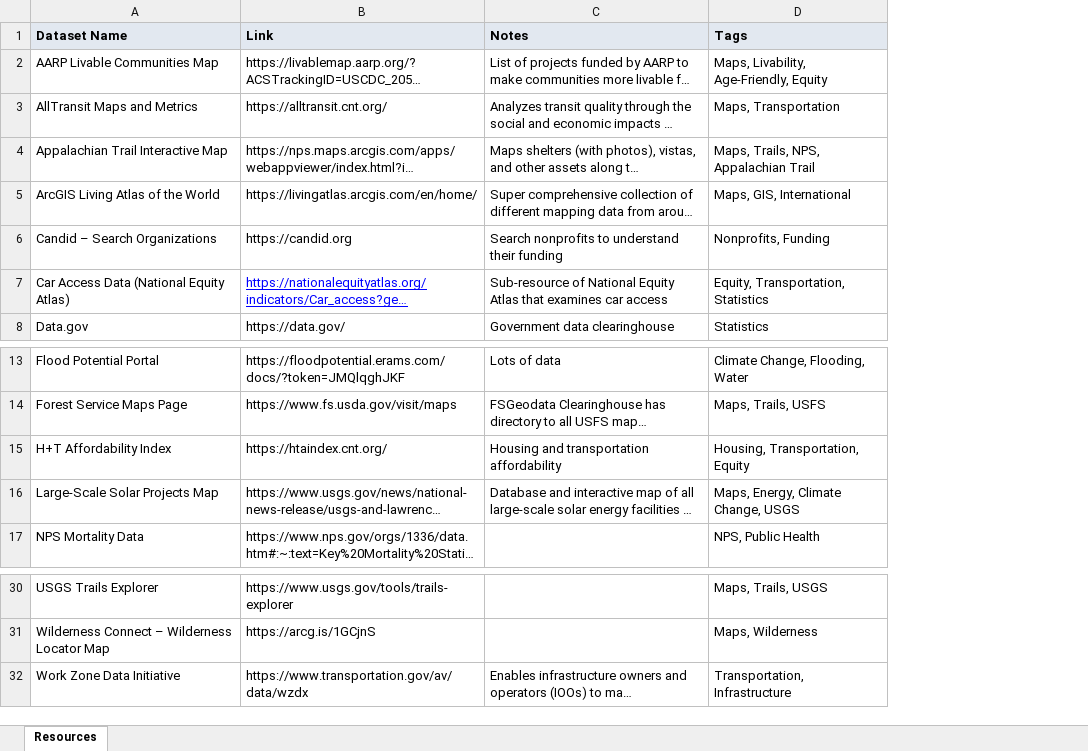
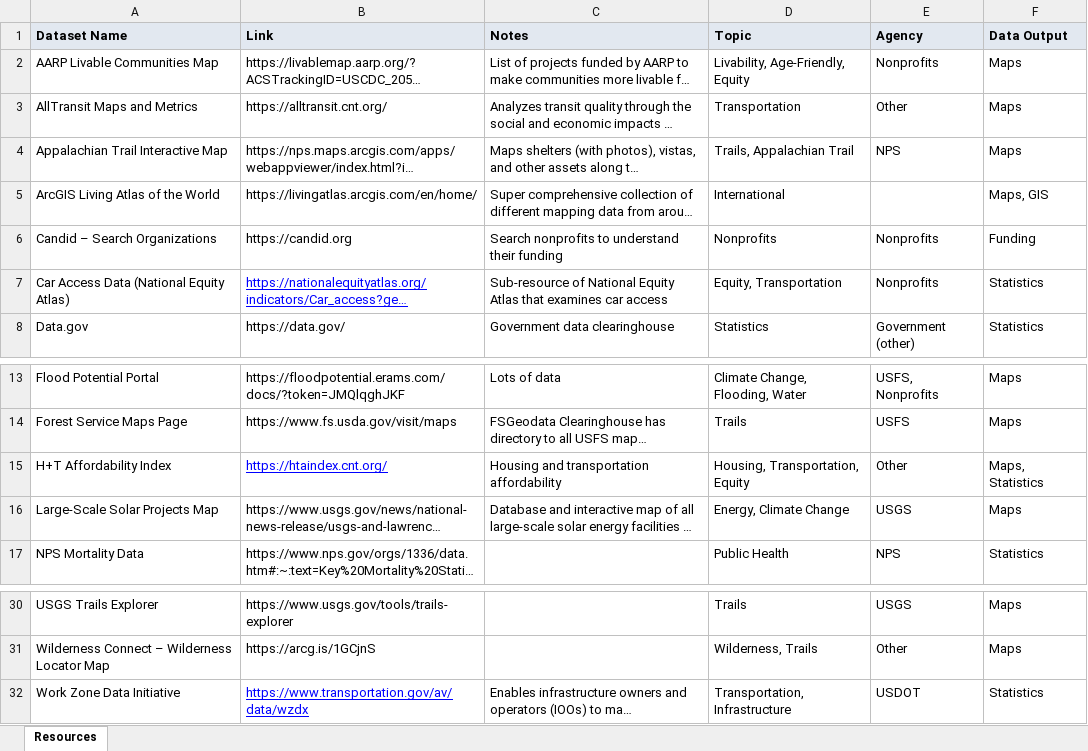
Before and after one commit to abigailj17/Portfolio, an Excel workbook: data/dataset_inventory.xlsx, sheet Resources, drawn as a sheet; only a part is shown, gaps mark what is left out; long unchanged cells end in …; values as stored, in another font and other column widths than the file's, no borders; removed rows and columns are numbered as before the commit, all else as after; the diff names each change by its address in the sheet, - before the commit and + after, or states it on an @@ line.

Commit message:
Move Resource Database to standalone page with three-category filters

```diff
--- a/data/dataset_inventory.xlsx (sheet Resources)
+++ b/data/dataset_inventory.xlsx (sheet Resources)
-column D (Tags), rows 2-8: Maps, Livability, Age-Friendly, Equity | Maps, Transportation | Maps, Trails, NPS, Appalachian Trail | Maps, GIS, International | Nonprofits, Funding | Equity, Transportation, Statistics | Statistics; rows 13-17: Climate Change, Flooding, Water | Maps, Trails, USFS | Housing, Transportation, Equity | Maps, Energy, Climate Change, USGS | NPS, Public Health; rows 30-32: Maps, Trails, USGS | Maps, Wilderness | Transportation, Infrastructure
+column D (Topic), rows 2-8: Livability, Age-Friendly, Equity | Transportation | Trails, Appalachian Trail | International | Nonprofits | Equity, Transportation | Statistics; rows 13-17: Climate Change, Flooding, Water | Trails | Housing, Transportation, Equity | Energy, Climate Change | Public Health; rows 30-32: Trails | Wilderness, Trails | Transportation, Infrastructure
+column E (Agency), rows 2-8: Nonprofits | Other | NPS |  | Nonprofits | Nonprofits | Government (other); rows 13-17: USFS, Nonprofits | USFS | Other | USGS | NPS; rows 30-32: USGS | Other | USDOT
+column F (Data Output), rows 2-8: Maps | Maps | Maps | Maps, GIS | Funding | Statistics | Statistics; rows 13-17: Maps | Maps | Maps, Statistics | Maps | Statistics; rows 30-32: Maps | Maps | Statistics
@@ B15 underline: off → on, text colour: black → #0000FF @@
@@ B32 underline: off → on, text colour: black → #0000FF @@
```
Also changed, not shown: 4 other files.
